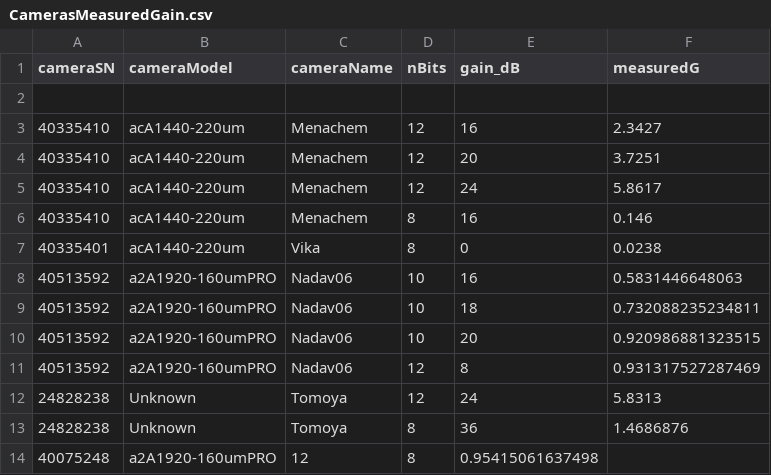
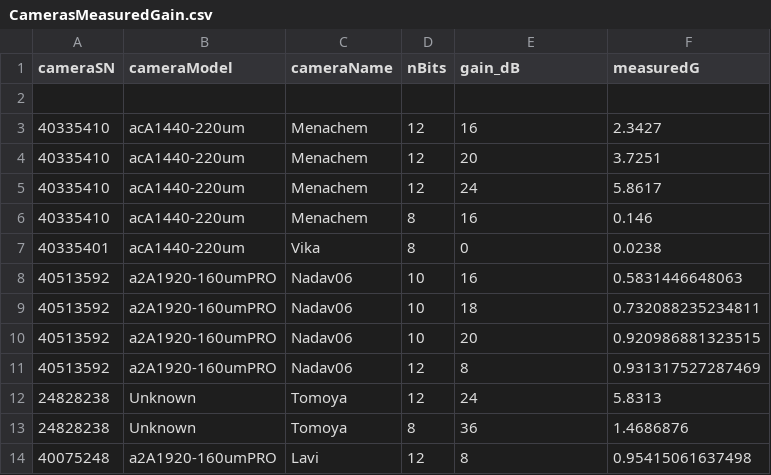
Before and after one commit to viti1/baseFunc, a CSV file: CamerasMeasuredGain.csv, drawn as a sheet.

Commit message:
Fix camera name in CamerasMeasuredGain.csv
Updated the last entry in CamerasMeasuredGain.csv to include the correct camera name.

```diff
--- a/CamerasMeasuredGain.csv
+++ b/CamerasMeasuredGain.csv
@@ -13,2 +13,2 @@ cameraSN ,cameraModel, cameraName ,nBits, gain_dB, measuredG
 "24828238",Unknown, Tomoya,8,36,1.4686876
-"40075248",a2A1920-160umPRO,12,8,0.95415061637498
+"40075248",a2A1920-160umPRO, Lavi, 12,8,0.95415061637498
```
